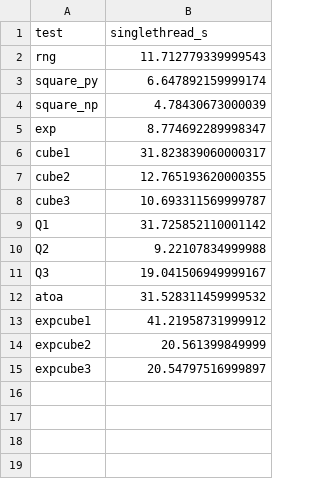
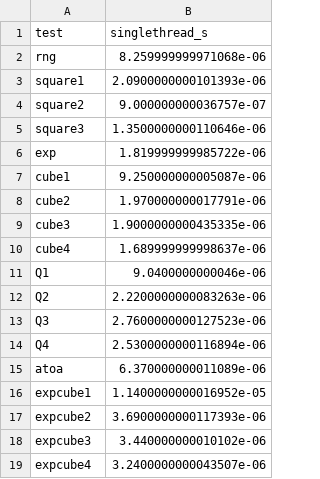
Before and after one commit to nateybear/parallel-racers, a CSV file: speed_comps/python/single_thread_test/interim/results_single.csv, drawn as a sheet.

```diff
--- a/speed_comps/python/single_thread_test/interim/results_single.csv
+++ b/speed_comps/python/single_thread_test/interim/results_single.csv
@@ -1,15 +1,19 @@
 test,singlethread_s
-rng,11.712779339999543
-square_py,6.647892159999174
-square_np,4.78430673000039
-exp,8.774692289998347
-cube1,31.823839060000317
-cube2,12.765193620000355
-cube3,10.693311569999787
-Q1,31.725852110001142
-Q2,9.22107834999988
-Q3,19.041506949999167
-atoa,31.528311459999532
-expcube1,41.21958731999912
-expcube2,20.561399849999
-expcube3,20.54797516999897
+rng,8.259999999971068e-06
+square1,2.0900000000101393e-06
+square2,9.000000000036757e-07
+square3,1.3500000000110646e-06
+exp,1.819999999985722e-06
+cube1,9.250000000005087e-06
+cube2,1.970000000017791e-06
+cube3,1.9000000000435335e-06
+cube4,1.689999999998637e-06
+Q1,9.0400000000046e-06
+Q2,2.2200000000083263e-06
+Q3,2.7600000000127523e-06
+Q4,2.5300000000116894e-06
+atoa,6.370000000011089e-06
+expcube1,1.1400000000016952e-05
+expcube2,3.6900000000117393e-06
+expcube3,3.440000000010102e-06
+expcube4,3.2400000000043507e-06
```
Also changed, not shown: speed_comps/python/single_thread_test/interim/results_multi.csv, speed_comps/python/single_thread_test/interim/results_multi_jit.csv, 6 other files.
